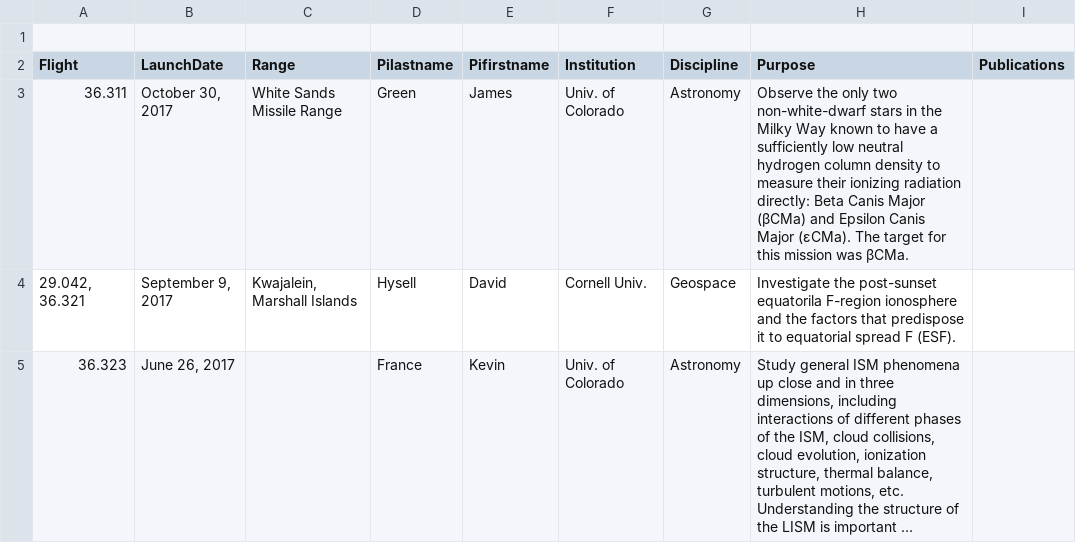
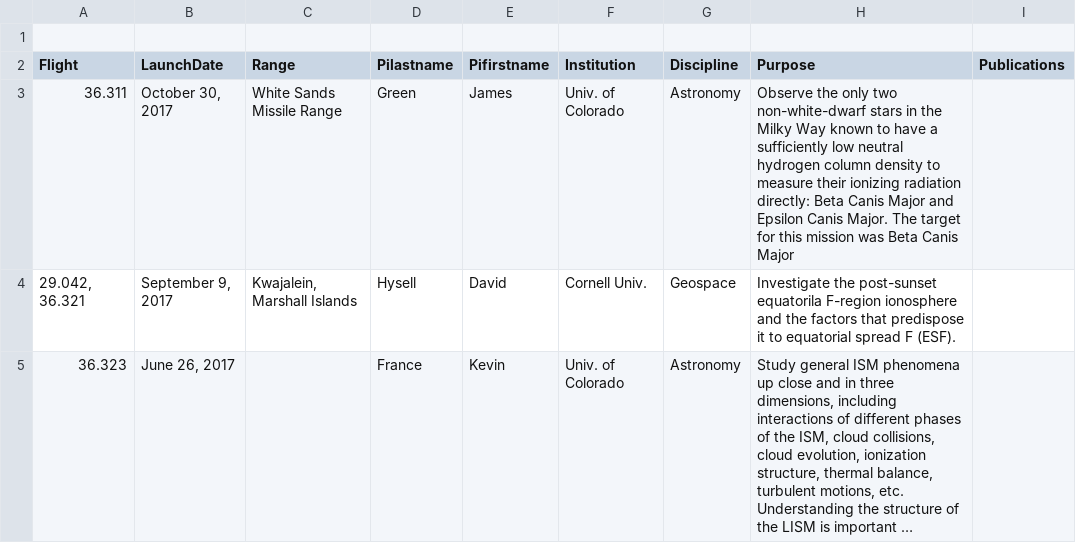
Before and after one commit to smartin41/NASA-rocket-science.github.io, a CSV file: _data/launches_science.csv, drawn as a sheet; long unchanged cells end in ….

Commit message:
update

```diff
--- a/_data/launches_science.csv
+++ b/_data/launches_science.csv
@@ -2,3 +2,3 @@
 Flight,LaunchDate,Range,Pilastname,Pifirstname,Institution,Discipline,Purpose,Publications
-"36.311","October 30, 2017",White Sands Missile Range,Green,James,Univ. of Colorado,Astronomy,Observe the only two non-white-dwarf stars in the Milky Way known to have a sufficiently low neutral hydrogen column density to measure their ionizing radiation directly: Beta Canis Major (βCMa) and Epsilon Canis Major (εCMa). The target for this mission was βCMa.,
+"36.311","October 30, 2017",White Sands Missile Range,Green,James,Univ. of Colorado,Astronomy,Observe the only two non-white-dwarf stars in the Milky Way known to have a sufficiently low neutral hydrogen column density to measure their ionizing radiation directly: Beta Canis Major and Epsilon Canis Major. The target for this mission was Beta Canis Major,
 "29.042, 36.321","September 9, 2017","Kwajalein, Marshall Islands",Hysell,David,Cornell Univ.,Geospace,Investigate the post-sunset equatorila F-region ionosphere and the factors that predispose it to equatorial spread F (ESF).,
```
